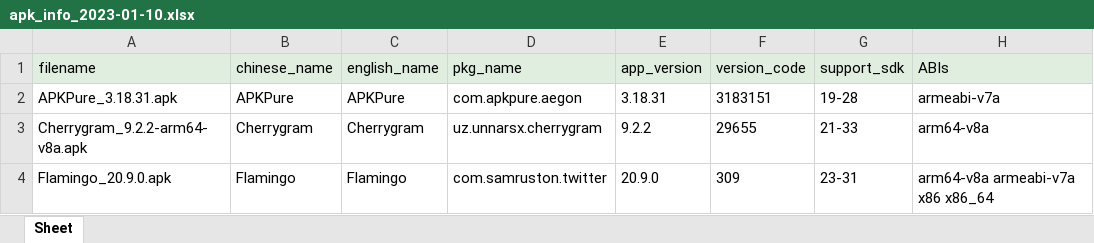
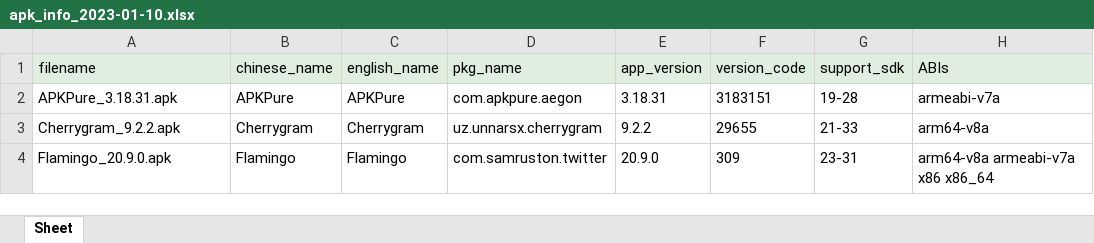
Before and after one commit to Scipline/apk_analyse, an Excel workbook: 2023-01-10/apk_info_2023-01-10.xlsx, sheet Sheet, drawn as a sheet; only a part is shown; values as stored, in another font and other column widths than the file's, no borders; the diff names each change by its address in the sheet, - before the commit and + after, or states it on an @@ line.

```diff
--- a/2023-01-10/apk_info_2023-01-10.xlsx (sheet Sheet)
+++ b/2023-01-10/apk_info_2023-01-10.xlsx (sheet Sheet)
-A3 (filename): Cherrygram_9.2.2-arm64-v8a.apk
+A3 (filename): Cherrygram_9.2.2.apk
```
Also changed, not shown: 1 other file.
